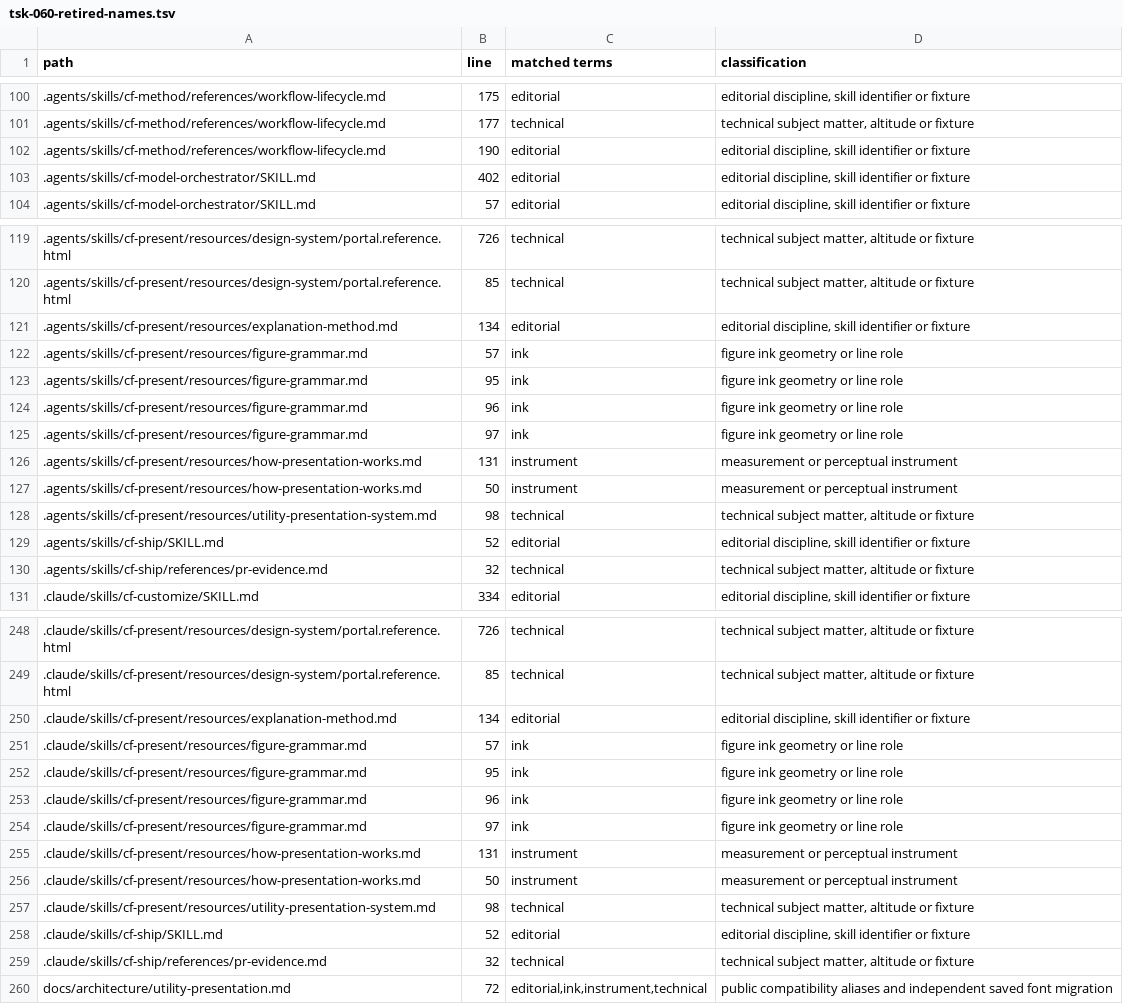
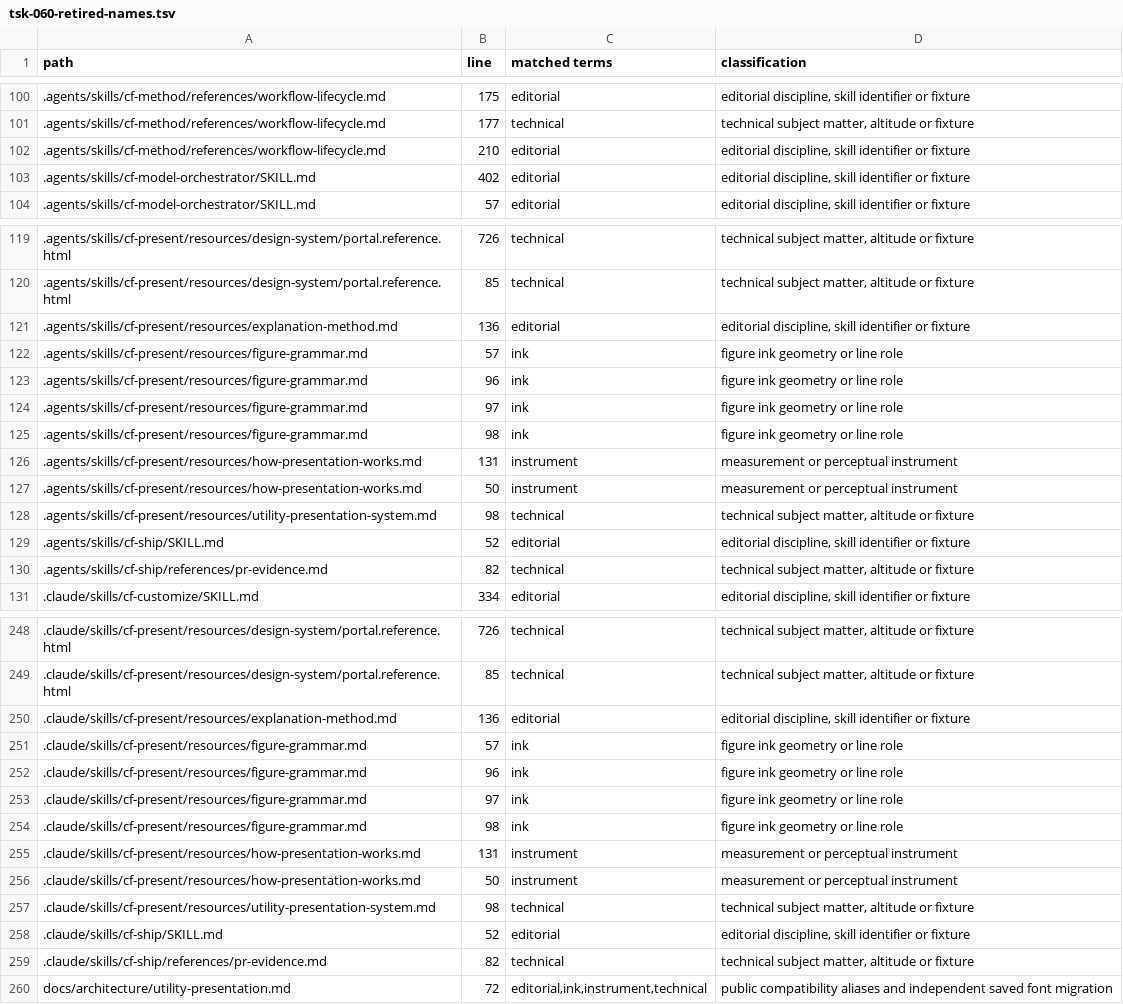
Before and after one commit to sathyassn/codeflow, a TSV file: docs/verification/tsk-060-retired-names.tsv, drawn as a sheet; only a part is shown, gaps mark what is left out; the diff covers the shown part only.

```diff
--- a/docs/verification/tsk-060-retired-names.tsv
+++ b/docs/verification/tsk-060-retired-names.tsv
@@ -101,3 +101,3 @@ path	line	matched terms	classification
 .agents/skills/cf-method/references/workflow-lifecycle.md	177	technical	technical subject matter, altitude or fixture
-.agents/skills/cf-method/references/workflow-lifecycle.md	190	editorial	editorial discipline, skill identifier or fixture
+.agents/skills/cf-method/references/workflow-lifecycle.md	210	editorial	editorial discipline, skill identifier or fixture
 .agents/skills/cf-model-orchestrator/SKILL.md	402	editorial	editorial discipline, skill identifier or fixture
@@ -120,7 +120,7 @@ path	line	matched terms	classification
 .agents/skills/cf-present/resources/design-system/portal.reference.html	85	technical	technical subject matter, altitude or fixture
-.agents/skills/cf-present/resources/explanation-method.md	134	editorial	editorial discipline, skill identifier or fixture
+.agents/skills/cf-present/resources/explanation-method.md	136	editorial	editorial discipline, skill identifier or fixture
 .agents/skills/cf-present/resources/figure-grammar.md	57	ink	figure ink geometry or line role
-.agents/skills/cf-present/resources/figure-grammar.md	95	ink	figure ink geometry or line role
 .agents/skills/cf-present/resources/figure-grammar.md	96	ink	figure ink geometry or line role
 .agents/skills/cf-present/resources/figure-grammar.md	97	ink	figure ink geometry or line role
+.agents/skills/cf-present/resources/figure-grammar.md	98	ink	figure ink geometry or line role
 .agents/skills/cf-present/resources/how-presentation-works.md	131	instrument	measurement or perceptual instrument
@@ -129,3 +129,3 @@ path	line	matched terms	classification
 .agents/skills/cf-ship/SKILL.md	52	editorial	editorial discipline, skill identifier or fixture
-.agents/skills/cf-ship/references/pr-evidence.md	32	technical	technical subject matter, altitude or fixture
+.agents/skills/cf-ship/references/pr-evidence.md	82	technical	technical subject matter, altitude or fixture
 .claude/skills/cf-customize/SKILL.md	334	editorial	editorial discipline, skill identifier or fixture
@@ -249,7 +249,7 @@ path	line	matched terms	classification
 .claude/skills/cf-present/resources/design-system/portal.reference.html	85	technical	technical subject matter, altitude or fixture
-.claude/skills/cf-present/resources/explanation-method.md	134	editorial	editorial discipline, skill identifier or fixture
+.claude/skills/cf-present/resources/explanation-method.md	136	editorial	editorial discipline, skill identifier or fixture
 .claude/skills/cf-present/resources/figure-grammar.md	57	ink	figure ink geometry or line role
-.claude/skills/cf-present/resources/figure-grammar.md	95	ink	figure ink geometry or line role
 .claude/skills/cf-present/resources/figure-grammar.md	96	ink	figure ink geometry or line role
 .claude/skills/cf-present/resources/figure-grammar.md	97	ink	figure ink geometry or line role
+.claude/skills/cf-present/resources/figure-grammar.md	98	ink	figure ink geometry or line role
 .claude/skills/cf-present/resources/how-presentation-works.md	131	instrument	measurement or perceptual instrument
@@ -258,3 +258,3 @@ path	line	matched terms	classification
 .claude/skills/cf-ship/SKILL.md	52	editorial	editorial discipline, skill identifier or fixture
-.claude/skills/cf-ship/references/pr-evidence.md	32	technical	technical subject matter, altitude or fixture
+.claude/skills/cf-ship/references/pr-evidence.md	82	technical	technical subject matter, altitude or fixture
 docs/architecture/utility-presentation.md	72	editorial,ink,instrument,technical	public compatibility aliases and independent saved font migration
```
Also changed, not shown: 2 added rows, 2 removed rows and 25 edited cells elsewhere in this file, 1 other file.
